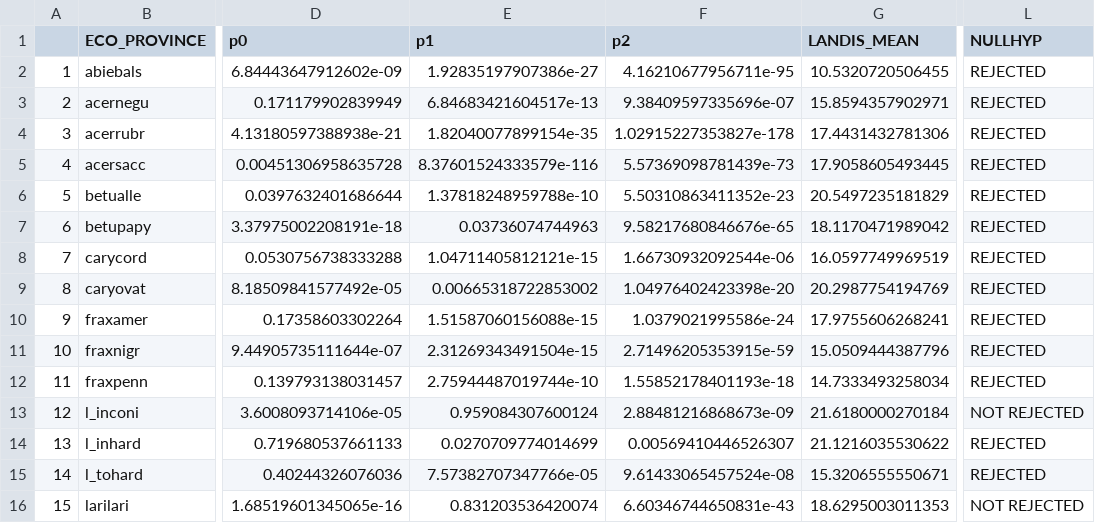
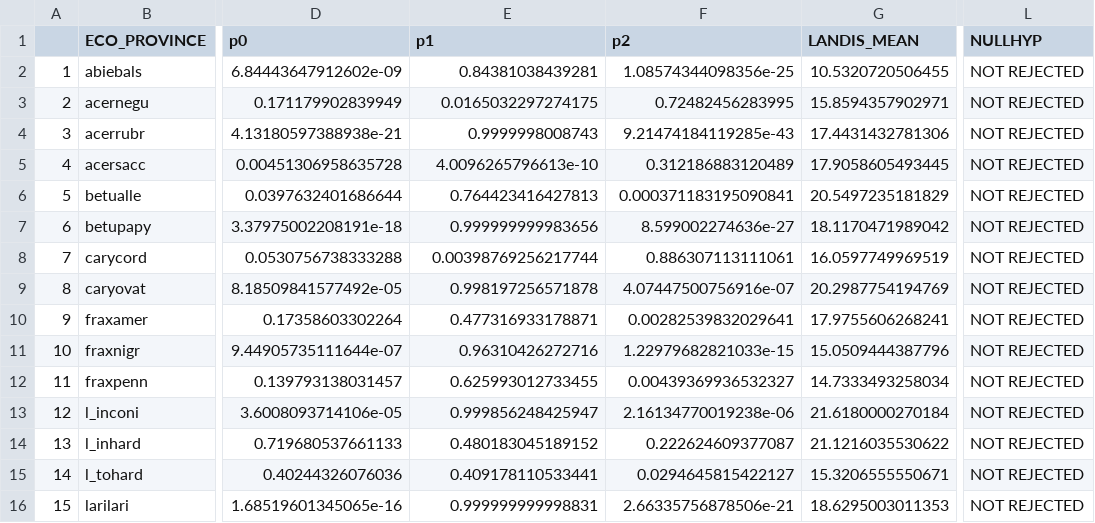
Before and after one commit to LFitts/Landis_Density_Succession, a CSV file: simulations/s3_s4/results/tost_sp_dia_result_P99.CSV, drawn as a sheet; only a part is shown, gaps mark what is left out; the diff covers the shown part only; the diff names each change by its address in the sheet, - before the commit and + after, or states it on an @@ line.

```diff
--- a/simulations/s3_s4/results/tost_sp_dia_result_P99.CSV
+++ b/simulations/s3_s4/results/tost_sp_dia_result_P99.CSV
-E2 (p1): 1.92835197907386e-27
+E2 (p1): 0.84381038439281
-F2 (p2): 4.16210677956711e-95
+F2 (p2): 1.08574344098356e-25
-L2:L12 (NULLHYP): REJECTED
+L2:L12 (NULLHYP): NOT REJECTED
-E3 (p1): 6.84683421604517e-13
+E3 (p1): 0.0165032297274175
-F3 (p2): 9.38409597335696e-07
+F3 (p2): 0.72482456283995
-E4 (p1): 1.82040077899154e-35
+E4 (p1): 0.9999998008743
-F4 (p2): 1.02915227353827e-178
+F4 (p2): 9.21474184119285e-43
-E5 (p1): 8.37601524333579e-116
+E5 (p1): 4.0096265796613e-10
-F5 (p2): 5.57369098781439e-73
+F5 (p2): 0.312186883120489
-E6 (p1): 1.37818248959788e-10
+E6 (p1): 0.764423416427813
-F6 (p2): 5.50310863411352e-23
+F6 (p2): 0.000371183195090841
-E7 (p1): 0.03736074744963
+E7 (p1): 0.999999999983656
-F7 (p2): 9.58217680846676e-65
+F7 (p2): 8.599002274636e-27
-E8 (p1): 1.04711405812121e-15
+E8 (p1): 0.00398769256217744
-F8 (p2): 1.66730932092544e-06
+F8 (p2): 0.886307113111061
-E9 (p1): 0.00665318722853002
+E9 (p1): 0.998197256571878
-F9 (p2): 1.04976402423398e-20
+F9 (p2): 4.07447500756916e-07
-E10 (p1): 1.51587060156088e-15
+E10 (p1): 0.477316933178871
-F10 (p2): 1.0379021995586e-24
+F10 (p2): 0.00282539832029641
-E11 (p1): 2.31269343491504e-15
+E11 (p1): 0.96310426272716
-F11 (p2): 2.71496205353915e-59
+F11 (p2): 1.22979682821033e-15
-E12 (p1): 2.75944487019744e-10
+E12 (p1): 0.625993012733455
-F12 (p2): 1.55852178401193e-18
+F12 (p2): 0.00439369936532327
-E13 (p1): 0.959084307600124
+E13 (p1): 0.999856248425947
-F13 (p2): 2.88481216868673e-09
+F13 (p2): 2.16134770019238e-06
-E14 (p1): 0.0270709774014699
+E14 (p1): 0.480183045189152
-F14 (p2): 0.00569410446526307
+F14 (p2): 0.222624609377087
-L14:L15 (NULLHYP): REJECTED
+L14:L15 (NULLHYP): NOT REJECTED
-E15 (p1): 7.57382707347766e-05
+E15 (p1): 0.409178110533441
-F15 (p2): 9.61433065457524e-08
+F15 (p2): 0.0294645815422127
-E16 (p1): 0.831203536420074
+E16 (p1): 0.999999999998831
-F16 (p2): 6.60346744650831e-43
+F16 (p2): 2.66335756878506e-21
```
Also changed, not shown: 53 edited cells elsewhere in this file, simulations/s3_s4/results/tost_sp_ba_result_P99.CSV, 3 other files.
